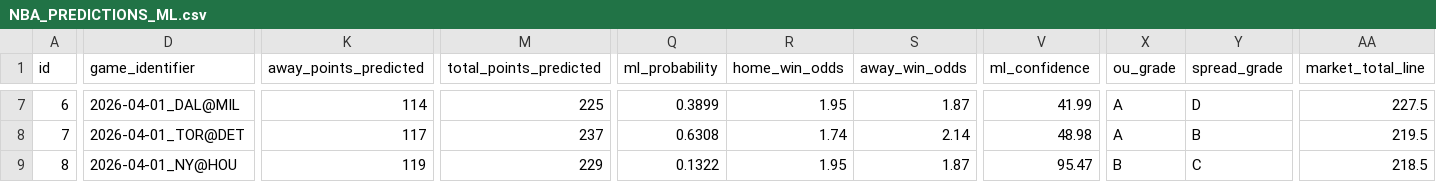
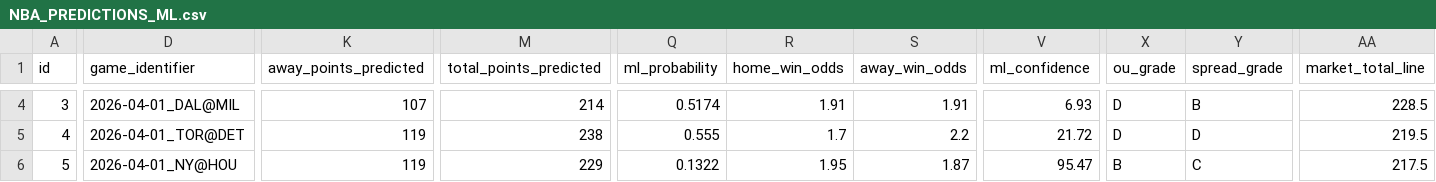
Before and after one commit to iampreetdave-work/basketball-NBA, a CSV file: NBA_PREDICTIONS_ML.csv, drawn as a sheet; only a part is shown, gaps mark what is left out; addresses are those after the commit; the diff covers the shown part only; the diff names each change by its address in the sheet, - before the commit and + after, or states it on an @@ line.

```diff
--- a/NBA_PREDICTIONS_ML.csv
+++ b/NBA_PREDICTIONS_ML.csv
@@ column A (id) renumbered from row 2 down @@
-K4 (away_points_predicted): 114
+K4 (away_points_predicted): 107
-M4 (total_points_predicted): 225
+M4 (total_points_predicted): 214
-Q4 (ml_probability): 0.3899
+Q4 (ml_probability): 0.5174
-R4 (home_win_odds): 1.95
+R4 (home_win_odds): 1.91
-S4 (away_win_odds): 1.87
+S4 (away_win_odds): 1.91
-V4 (ml_confidence): 41.99
+V4 (ml_confidence): 6.93
-X4:X5 (ou_grade): A
+X4:X5 (ou_grade): D
-Y4 (spread_grade): D
+Y4 (spread_grade): B
-AA4 (market_total_line): 227.5
+AA4 (market_total_line): 228.5
-K5 (away_points_predicted): 117
+K5 (away_points_predicted): 119
-M5 (total_points_predicted): 237
+M5 (total_points_predicted): 238
-Q5 (ml_probability): 0.6308
+Q5 (ml_probability): 0.555
-R5 (home_win_odds): 1.74
+R5 (home_win_odds): 1.7
-S5 (away_win_odds): 2.14
+S5 (away_win_odds): 2.2
-V5 (ml_confidence): 48.98
+V5 (ml_confidence): 21.72
-Y5 (spread_grade): B
+Y5 (spread_grade): D
-AA6 (market_total_line): 218.5
+AA6 (market_total_line): 217.5
```
Also changed, not shown: 3 removed rows and 60 edited cells elsewhere in this file, Future.csv, nba_prematch_features.csv, 1 other file.
